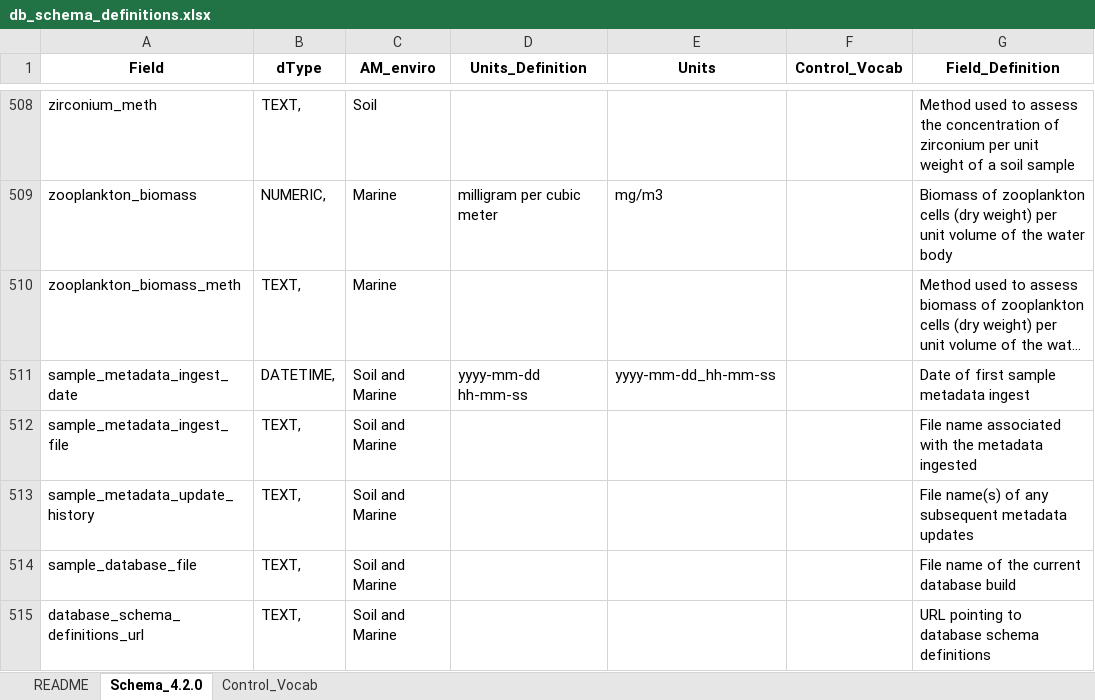
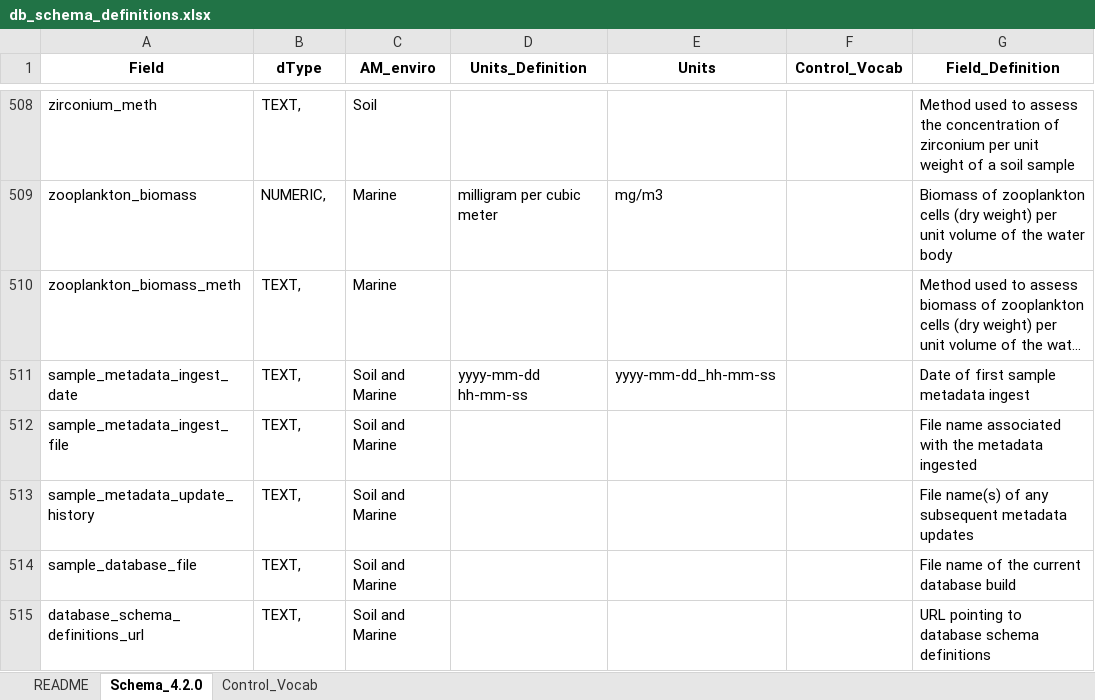
Before and after one commit to AusMicrobiome/contextualdb_doc, an Excel workbook: db_schema_definitions/db_schema_definitions.xlsx, sheet Schema_4.2.0, drawn as a sheet; only a part is shown, gaps mark what is left out; long unchanged cells end in …; values as stored, in another font and other column widths than the file's, no borders; the diff names each change by its address in the sheet, - before the commit and + after, or states it on an @@ line.

Commit message:
Update schema 4.2.0

```diff
--- a/db_schema_definitions/db_schema_definitions.xlsx (sheet Schema_4.2.0)
+++ b/db_schema_definitions/db_schema_definitions.xlsx (sheet Schema_4.2.0)
-B511 (dType): DATETIME,
+B511 (dType): TEXT,
```
